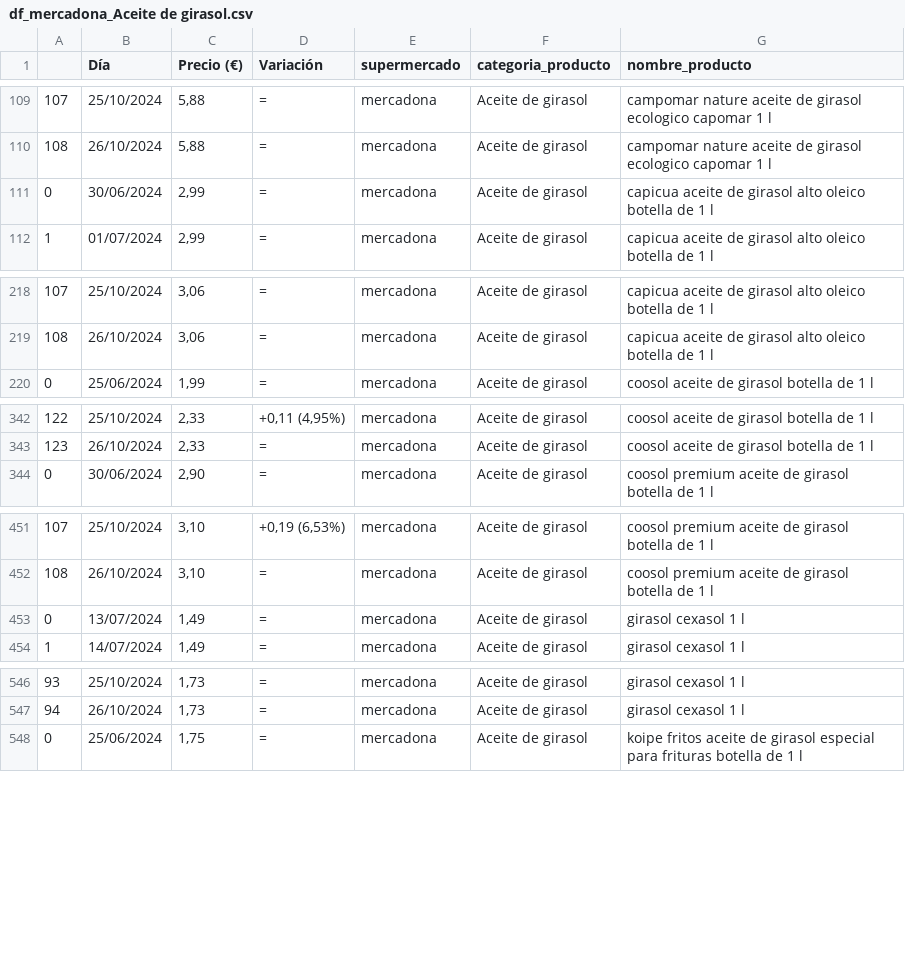
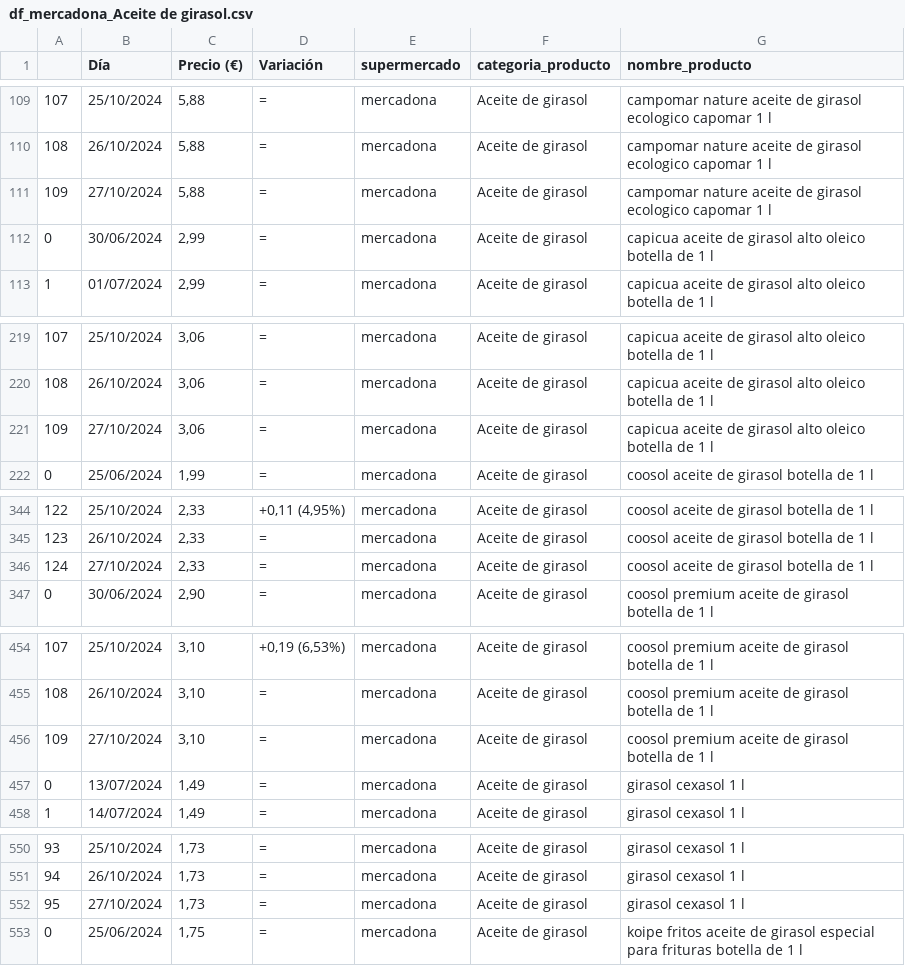
Before and after one commit to Rcm89/Proyecto4-AnalisisFacua, a CSV file: datos/df_mercadona_Aceite de girasol.csv, drawn as a sheet; only a part is shown, gaps mark what is left out; the diff covers the shown part only.

```diff
--- a/datos/df_mercadona_Aceite de girasol.csv
+++ b/datos/df_mercadona_Aceite de girasol.csv
@@ -110,2 +110,3 @@
 108,26/10/2024,"5,88",=,mercadona,Aceite de girasol,campomar nature aceite de girasol ecologico capomar 1 l
+109,27/10/2024,"5,88",=,mercadona,Aceite de girasol,campomar nature aceite de girasol ecologico capomar 1 l
 0,30/06/2024,"2,99",=,mercadona,Aceite de girasol,capicua aceite de girasol alto oleico botella de 1 l
@@ -219,2 +220,3 @@
 108,26/10/2024,"3,06",=,mercadona,Aceite de girasol,capicua aceite de girasol alto oleico botella de 1 l
+109,27/10/2024,"3,06",=,mercadona,Aceite de girasol,capicua aceite de girasol alto oleico botella de 1 l
 0,25/06/2024,"1,99",=,mercadona,Aceite de girasol,coosol aceite de girasol botella de 1 l
@@ -343,2 +345,3 @@
 123,26/10/2024,"2,33",=,mercadona,Aceite de girasol,coosol aceite de girasol botella de 1 l
+124,27/10/2024,"2,33",=,mercadona,Aceite de girasol,coosol aceite de girasol botella de 1 l
 0,30/06/2024,"2,90",=,mercadona,Aceite de girasol,coosol premium aceite de girasol botella de 1 l
@@ -452,2 +455,3 @@
 108,26/10/2024,"3,10",=,mercadona,Aceite de girasol,coosol premium aceite de girasol botella de 1 l
+109,27/10/2024,"3,10",=,mercadona,Aceite de girasol,coosol premium aceite de girasol botella de 1 l
 0,13/07/2024,"1,49",=,mercadona,Aceite de girasol,girasol cexasol 1 l
@@ -547,2 +551,3 @@
 94,26/10/2024,"1,73",=,mercadona,Aceite de girasol,girasol cexasol 1 l
+95,27/10/2024,"1,73",=,mercadona,Aceite de girasol,girasol cexasol 1 l
 0,25/06/2024,"1,75",=,mercadona,Aceite de girasol,koipe fritos aceite de girasol especial para frituras botella de 1 l
```
Also changed, not shown: 9 added rows elsewhere in this file, datos/df_alcampo_Aceite de girasol.csv, datos/df_carrefour_Aceite de girasol.csv, 18 other files.
